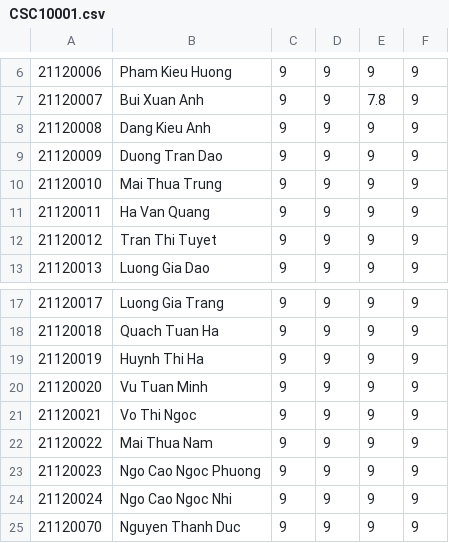
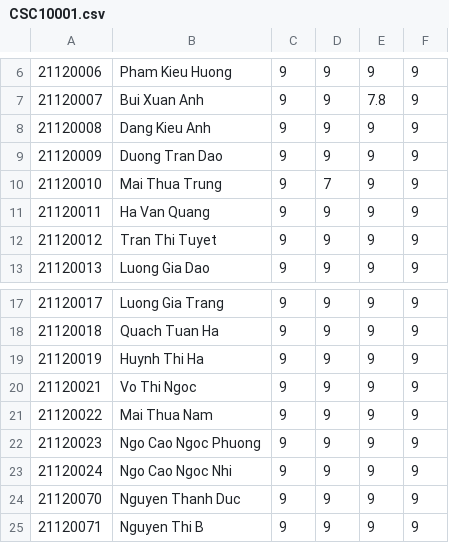
Before and after one commit to nguyenthanhduc0901/22120070_Do_An_KTLT, a CSV file: doan/source/2021-2022/semester3/scoreboard/CSC10001.csv, drawn as a sheet; only a part is shown, gaps mark what is left out.

```diff
--- a/doan/source/2021-2022/semester3/scoreboard/CSC10001.csv
+++ b/doan/source/2021-2022/semester3/scoreboard/CSC10001.csv
@@ -9,3 +9,3 @@
 21120009,Duong Tran Dao,9,9,9,9
-21120010,Mai Thua Trung,9,9,9,9
+21120010,Mai Thua Trung,9,7,9,9
 21120011,Ha Van Quang,9,9,9,9
@@ -19,3 +19,2 @@
 21120019,Huynh Thi Ha,9,9,9,9
-21120020,Vu Tuan Minh,9,9,9,9
 21120021,Vo Thi Ngoc,9,9,9,9
@@ -25 +24,2 @@
 21120070,Nguyen Thanh Duc,9,9,9,9
+21120071,Nguyen Thi B,9,9,9,9
```
Also changed, not shown: doan/source/2021-2022/semester3/course.csv, doan/source/student_info.csv, 36 other files.
